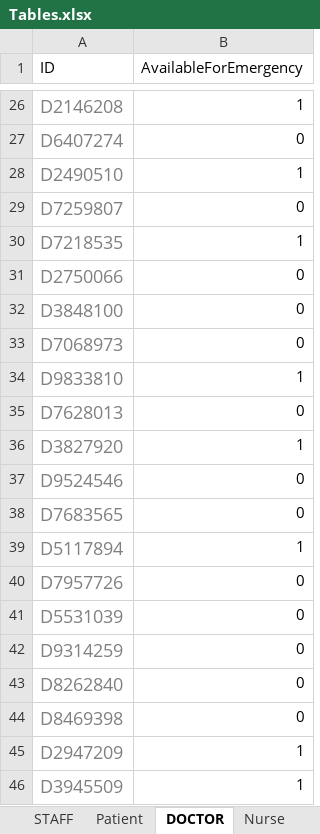
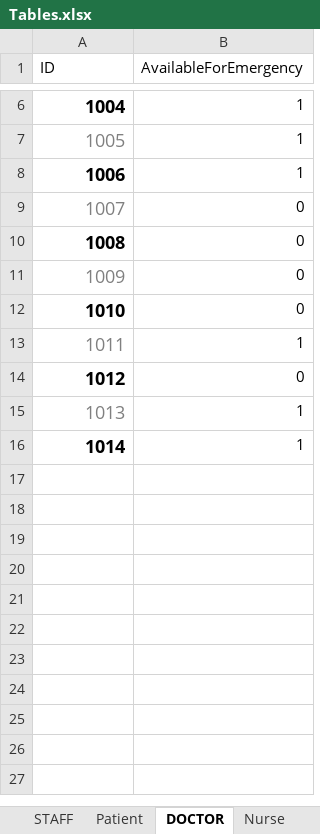
Before and after one commit to lvaldi/DASHospital, an Excel workbook: Tables.xlsx, sheet DOCTOR, drawn as a sheet; only a part is shown, gaps mark what is left out; values as stored, in another font and other column widths than the file's, no borders; removed rows and columns are numbered as before the commit, all else as after; the diff covers the shown part only; the diff names each change by its address in the sheet, - before the commit and + after, or states it on an @@ line.

```diff
--- a/Tables.xlsx (sheet DOCTOR)
+++ b/Tables.xlsx (sheet DOCTOR)
-A6 (ID): D2146208
+A6 (ID): 1004
@@ A6 bold: off → on, text colour: #808080 → black @@
-row 27: D6407274 | 0
-A7 (ID): D2490510
+A7 (ID): 1005
-row 29: D7259807 | 0
-A8 (ID): D7218535
+A8 (ID): 1006
@@ A8 bold: off → on, text colour: #808080 → black @@
-A9 (ID): D2750066
+A9 (ID): 1007
-A10 (ID): D3848100
+A10 (ID): 1008
@@ A10 bold: off → on, text colour: #808080 → black @@
-A11 (ID): D7068973
+A11 (ID): 1009
+row 12: 1010 | 0
-A13 (ID): D9833810
+A13 (ID): 1011
-A14 (ID): D7628013
+A14 (ID): 1012
@@ A14 bold: off → on, text colour: #808080 → black @@
-A15 (ID): D3827920
+A15 (ID): 1013
-row 37: D9524546 | 0
-row 38: D7683565 | 0
-A16 (ID): D5117894
+A16 (ID): 1014
@@ A16 bold: off → on, text colour: #808080 → black @@
-row 40: D7957726 | 0
-row 41: D5531039 | 0
-row 42: D9314259 | 0
-row 43: D8262840 | 0
-row 44: D8469398 | 0
-row 45: D2947209 | 1
-row 46: D3945509 | 1
```
Also changed, not shown: 25 removed rows, 4 edited cells and cell formats elsewhere in this sheet, sheet STAFF, sheet Patient, sheet Nurse, sheet Lab_Technician, other sheet tabs, 2 other files.
